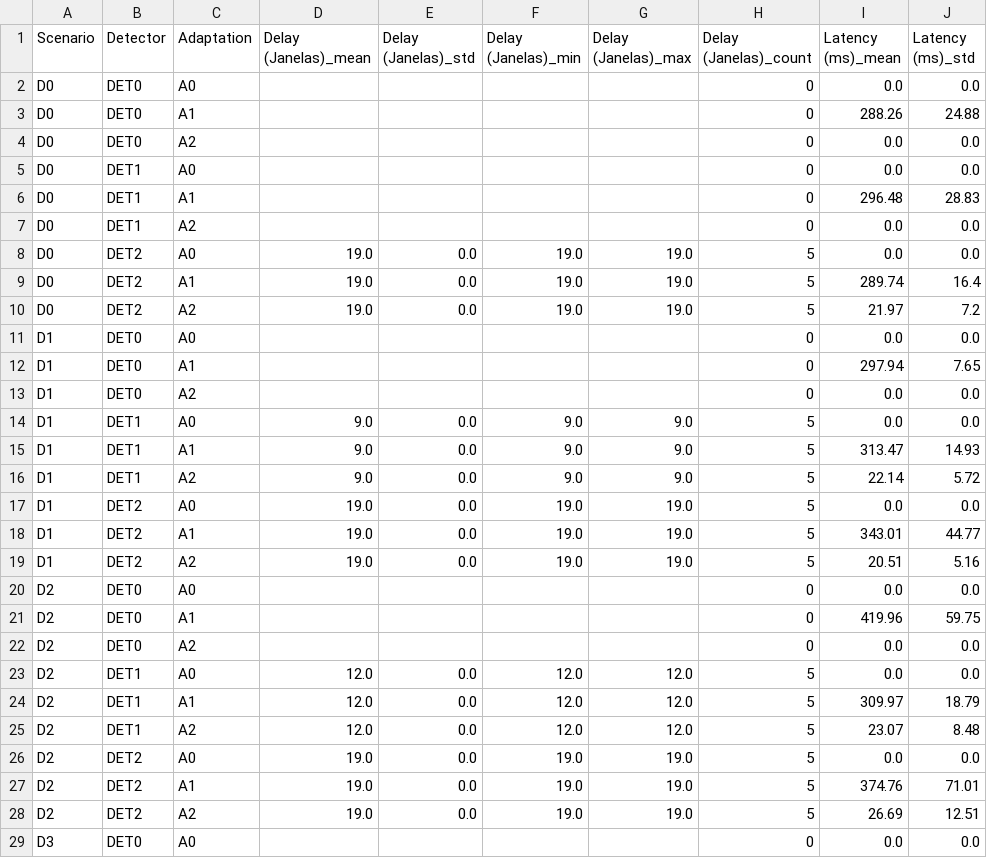
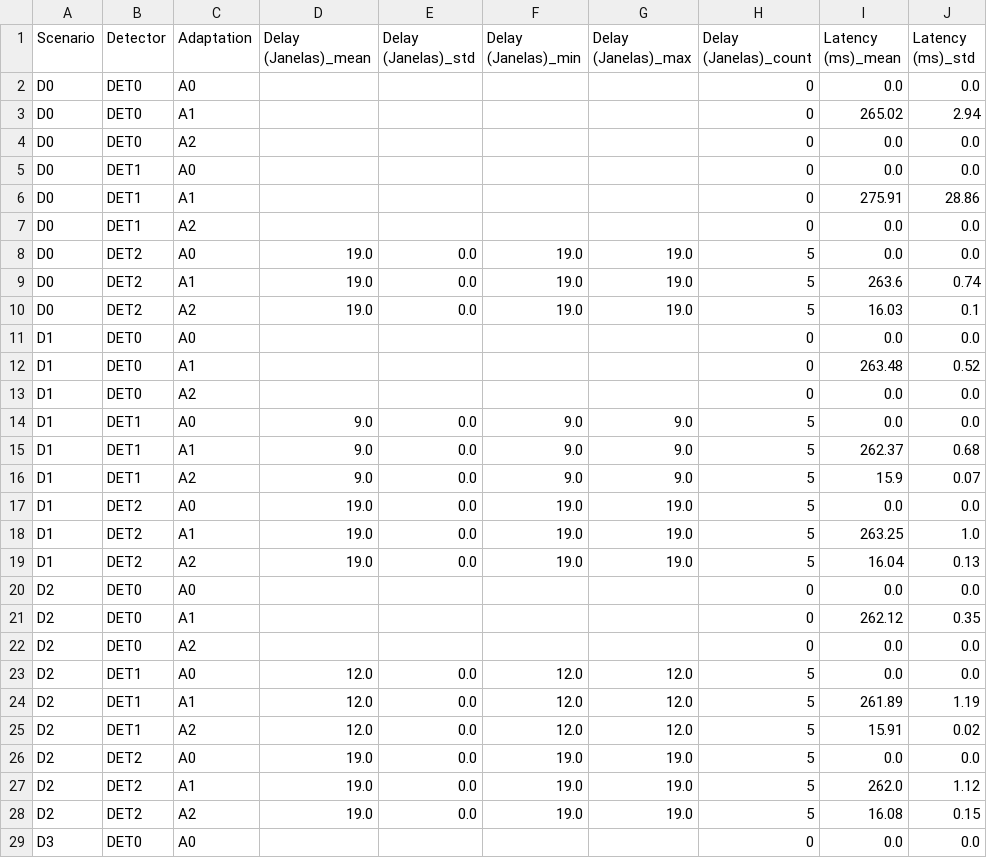
Before and after one commit to eduardaspereira/DriftSense-PM, a CSV file: results/metrics/full_factorial_summary.csv, drawn as a sheet; only a part is shown; the diff covers the shown part only.

```diff
--- a/results/metrics/full_factorial_summary.csv
+++ b/results/metrics/full_factorial_summary.csv
@@ -2,28 +2,28 @@ Scenario,Detector,Adaptation,Delay (Janelas)_mean,Delay (Janelas)_std,Delay (Jan
 D0,DET0,A0,,,,,0,0.0,0.0
-D0,DET0,A1,,,,,0,288.26,24.88
+D0,DET0,A1,,,,,0,265.02,2.94
 D0,DET0,A2,,,,,0,0.0,0.0
 D0,DET1,A0,,,,,0,0.0,0.0
-D0,DET1,A1,,,,,0,296.48,28.83
+D0,DET1,A1,,,,,0,275.91,28.86
 D0,DET1,A2,,,,,0,0.0,0.0
 D0,DET2,A0,19.0,0.0,19.0,19.0,5,0.0,0.0
-D0,DET2,A1,19.0,0.0,19.0,19.0,5,289.74,16.4
-D0,DET2,A2,19.0,0.0,19.0,19.0,5,21.97,7.2
+D0,DET2,A1,19.0,0.0,19.0,19.0,5,263.6,0.74
+D0,DET2,A2,19.0,0.0,19.0,19.0,5,16.03,0.1
 D1,DET0,A0,,,,,0,0.0,0.0
-D1,DET0,A1,,,,,0,297.94,7.65
+D1,DET0,A1,,,,,0,263.48,0.52
 D1,DET0,A2,,,,,0,0.0,0.0
 D1,DET1,A0,9.0,0.0,9.0,9.0,5,0.0,0.0
-D1,DET1,A1,9.0,0.0,9.0,9.0,5,313.47,14.93
-D1,DET1,A2,9.0,0.0,9.0,9.0,5,22.14,5.72
+D1,DET1,A1,9.0,0.0,9.0,9.0,5,262.37,0.68
+D1,DET1,A2,9.0,0.0,9.0,9.0,5,15.9,0.07
 D1,DET2,A0,19.0,0.0,19.0,19.0,5,0.0,0.0
-D1,DET2,A1,19.0,0.0,19.0,19.0,5,343.01,44.77
-D1,DET2,A2,19.0,0.0,19.0,19.0,5,20.51,5.16
+D1,DET2,A1,19.0,0.0,19.0,19.0,5,263.25,1.0
+D1,DET2,A2,19.0,0.0,19.0,19.0,5,16.04,0.13
 D2,DET0,A0,,,,,0,0.0,0.0
-D2,DET0,A1,,,,,0,419.96,59.75
+D2,DET0,A1,,,,,0,262.12,0.35
 D2,DET0,A2,,,,,0,0.0,0.0
 D2,DET1,A0,12.0,0.0,12.0,12.0,5,0.0,0.0
-D2,DET1,A1,12.0,0.0,12.0,12.0,5,309.97,18.79
-D2,DET1,A2,12.0,0.0,12.0,12.0,5,23.07,8.48
+D2,DET1,A1,12.0,0.0,12.0,12.0,5,261.89,1.19
+D2,DET1,A2,12.0,0.0,12.0,12.0,5,15.91,0.02
 D2,DET2,A0,19.0,0.0,19.0,19.0,5,0.0,0.0
-D2,DET2,A1,19.0,0.0,19.0,19.0,5,374.76,71.01
-D2,DET2,A2,19.0,0.0,19.0,19.0,5,26.69,12.51
+D2,DET2,A1,19.0,0.0,19.0,19.0,5,262.0,1.12
+D2,DET2,A2,19.0,0.0,19.0,19.0,5,16.08,0.15
 D3,DET0,A0,,,,,0,0.0,0.0
```
Also changed, not shown: 30 edited cells elsewhere in this file, results/metrics/full_factorial_results.csv, 35 other files.
